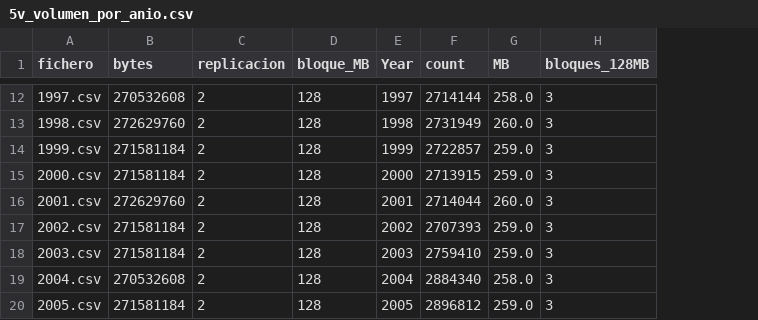
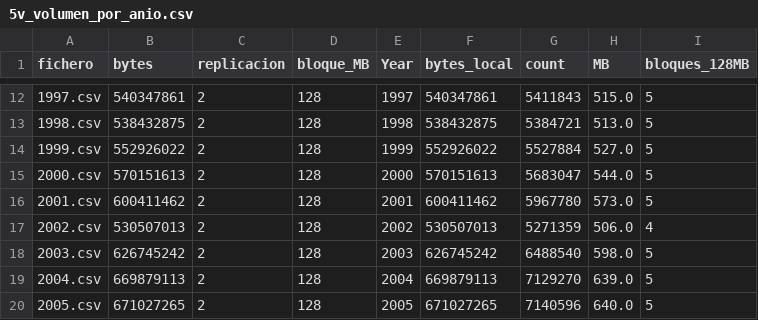
Before and after one commit to ctesorierog/Proyecto-BigData, a CSV file: evidence/miembro3/5v_volumen_por_anio.csv, drawn as a sheet; only a part is shown, gaps mark what is left out; addresses are those after the commit; the diff covers the shown part only; the diff names each change by its address in the sheet, - before the commit and + after, or states it on an @@ line.

```diff
--- a/evidence/miembro3/5v_volumen_por_anio.csv
+++ b/evidence/miembro3/5v_volumen_por_anio.csv
+column F (bytes_local), rows 12-20: 540347861 | 538432875 | 552926022 | 570151613 | 600411462 | 530507013 | 626745242 | 669879113 | 671027265
-B12 (bytes): 270532608
+B12 (bytes): 540347861
-G12 (count): 2714144
+G12 (count): 5411843
-H12 (MB): 258.0
+H12 (MB): 515.0
-I12:I16 (bloques_128MB): 3
+I12:I16 (bloques_128MB): 5
-B13 (bytes): 272629760
+B13 (bytes): 538432875
-G13 (count): 2731949
+G13 (count): 5384721
-H13 (MB): 260.0
+H13 (MB): 513.0
-B14 (bytes): 271581184
+B14 (bytes): 552926022
-G14 (count): 2722857
+G14 (count): 5527884
-H14 (MB): 259.0
+H14 (MB): 527.0
-B15 (bytes): 271581184
+B15 (bytes): 570151613
-G15 (count): 2713915
+G15 (count): 5683047
-H15 (MB): 259.0
+H15 (MB): 544.0
-B16 (bytes): 272629760
+B16 (bytes): 600411462
-G16 (count): 2714044
+G16 (count): 5967780
-H16 (MB): 260.0
+H16 (MB): 573.0
-B17 (bytes): 271581184
+B17 (bytes): 530507013
-G17 (count): 2707393
+G17 (count): 5271359
-H17 (MB): 259.0
+H17 (MB): 506.0
-I17 (bloques_128MB): 3
+I17 (bloques_128MB): 4
-B18 (bytes): 271581184
+B18 (bytes): 626745242
-G18 (count): 2759410
+G18 (count): 6488540
-H18 (MB): 259.0
+H18 (MB): 598.0
-I18:I20 (bloques_128MB): 3
+I18:I20 (bloques_128MB): 5
-B19 (bytes): 270532608
+B19 (bytes): 669879113
-G19 (count): 2884340
+G19 (count): 7129270
-H19 (MB): 258.0
+H19 (MB): 639.0
-B20 (bytes): 271581184
+B20 (bytes): 671027265
-G20 (count): 2896812
+G20 (count): 7140596
-H20 (MB): 259.0
+H20 (MB): 640.0
```
Also changed, not shown: 1 added row and 47 edited cells elsewhere in this file, evidence/miembro3/5v_esquema_por_anio.csv, evidence/miembro3/streaming_contadores.csv, 12 other files.
